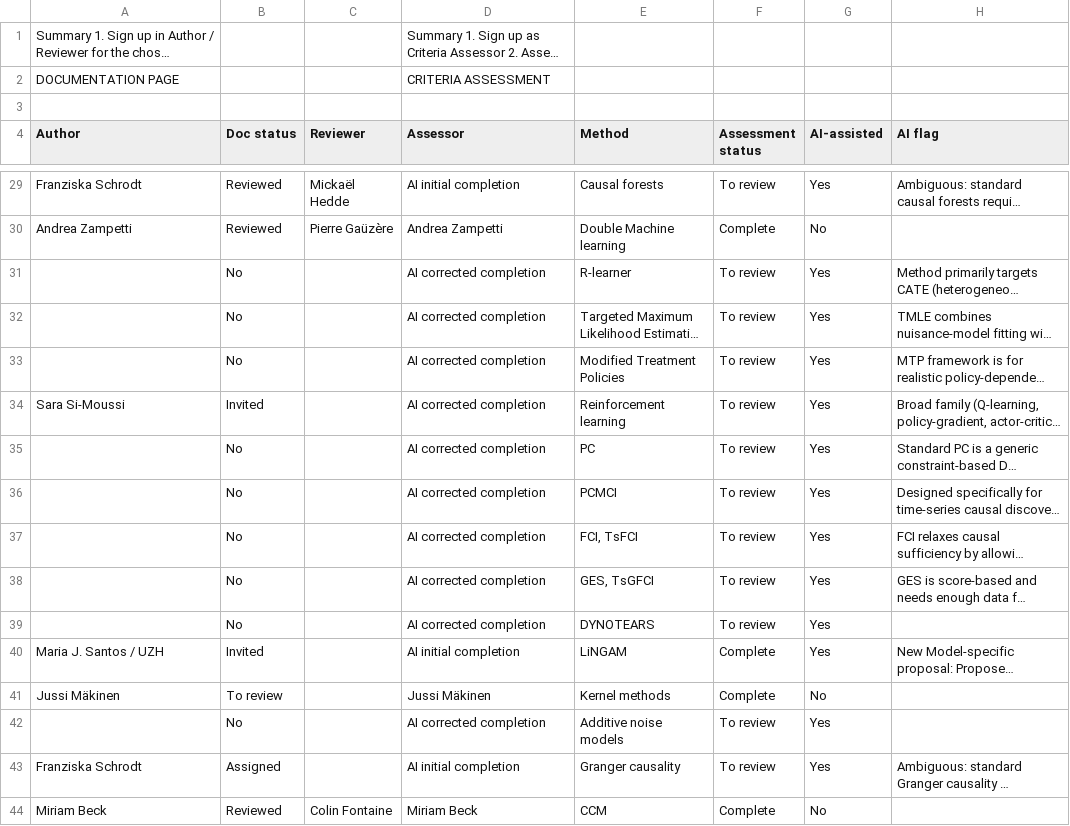
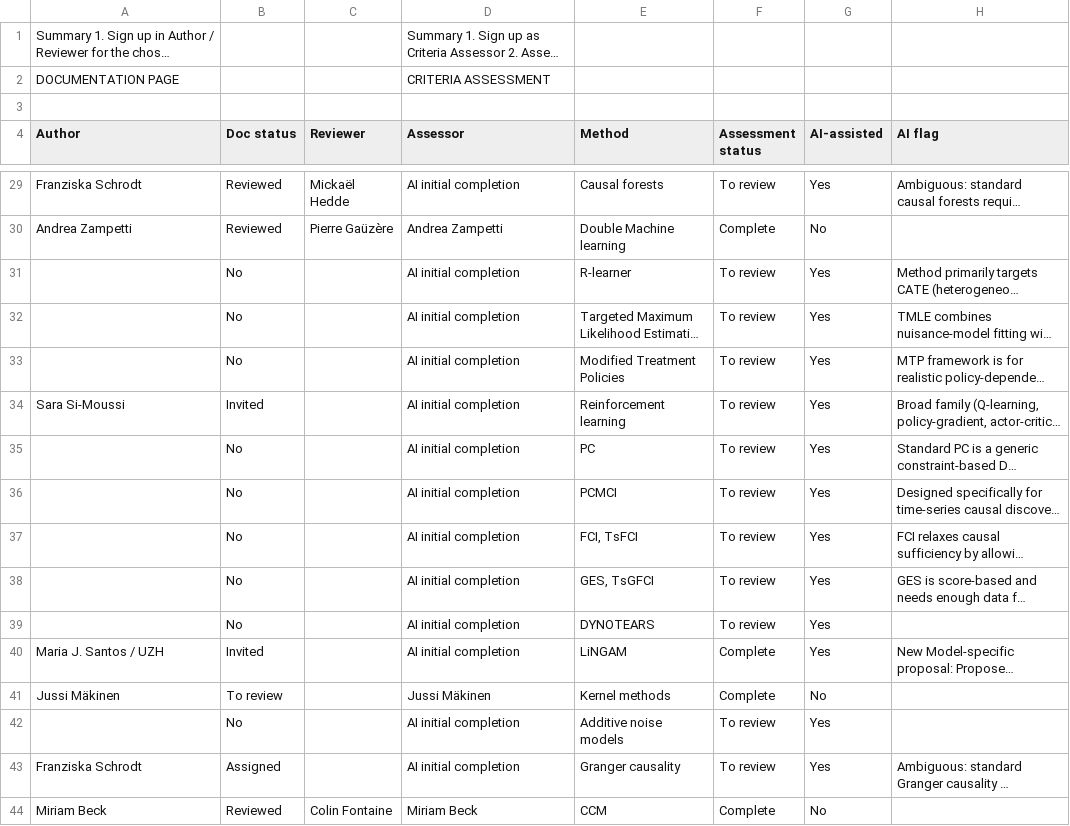
Before and after one commit to estopinj/dam, a TSV file: _data/DetectionAttribution methods - Method Assessment.tsv, drawn as a sheet; only a part is shown, gaps mark what is left out; long unchanged cells end in …; the diff covers the shown part only; the diff names each change by its address in the sheet, - before the commit and + after, or states it on an @@ line.

Commit message:
AI initial completion harmonozation tag

```diff
--- a/_data/DetectionAttribution methods - Method Assessment.tsv
+++ b/_data/DetectionAttribution methods - Method Assessment.tsv
-D31:D39 (Assessor): AI corrected completion
+D31:D39 (Assessor): AI initial completion
-D42 (Assessor): AI corrected completion
+D42 (Assessor): AI initial completion
```
Also changed, not shown: 35 edited cells elsewhere in this file, 1 other file.
